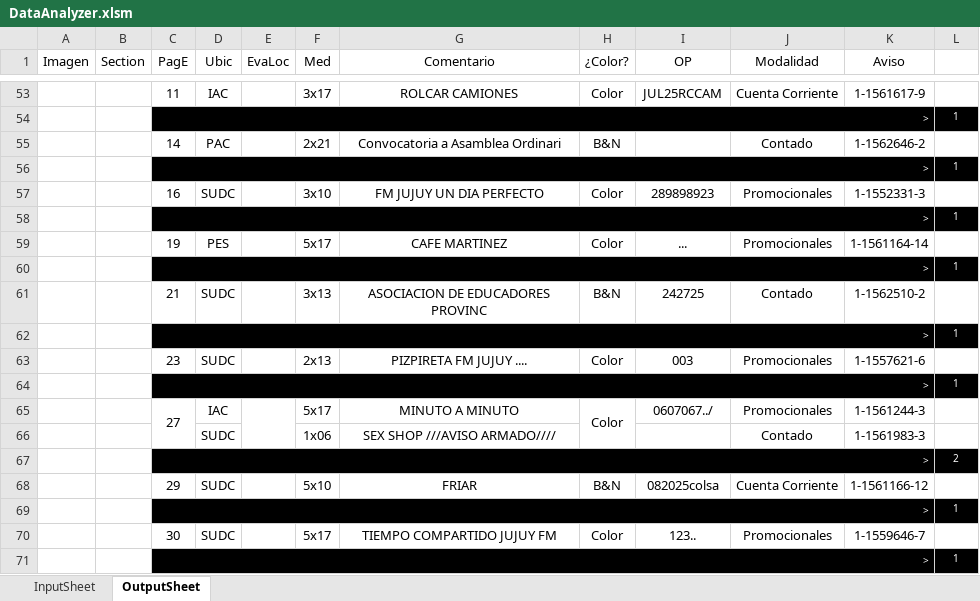
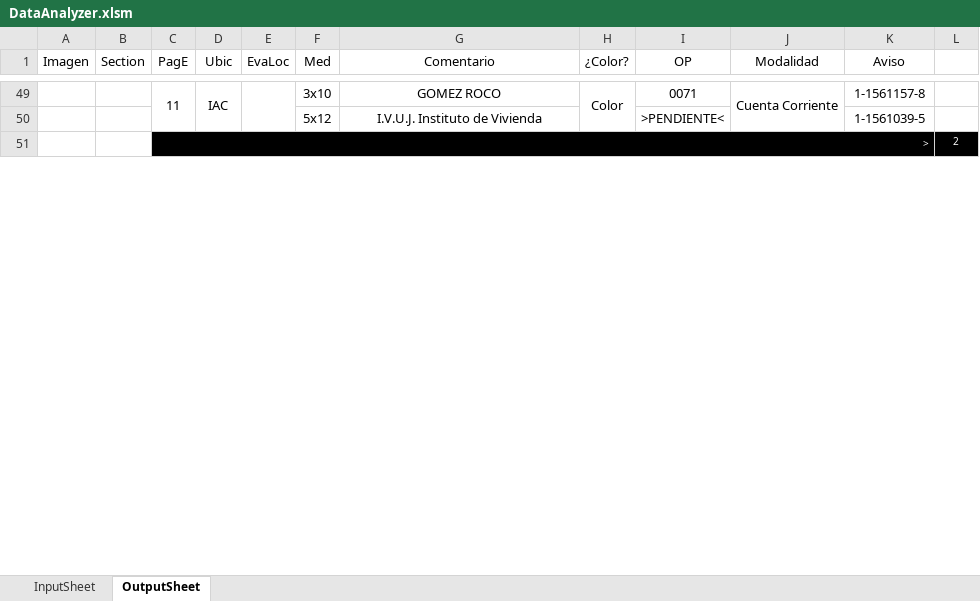
Before and after one commit to zherar7ordoya/xMSO-Excel, an Excel workbook: DataAnalyzer.xlsm, sheet OutputSheet, drawn as a sheet; only a part is shown, gaps mark what is left out; values as stored, in another font and other column widths than the file's, no borders; conditional formats not drawn; removed rows and columns are numbered as before the commit, all else as after; the diff covers the shown part only; the diff names each change by its address in the sheet, - before the commit and + after, or states it on an @@ line.

```diff
--- a/DataAnalyzer.xlsm (sheet OutputSheet)
+++ b/DataAnalyzer.xlsm (sheet OutputSheet)
+C49:C50 merged
+D49:D50 merged
+E49:E50 merged
-F49 (Med): 3x17
+F49 (Med): 3x10
-G49 (Comentario): ROLCAR CAMIONES
+G49 (Comentario): GOMEZ ROCO
+H49:H50 merged
-I49 (OP): JUL25RCCAM
+I49 (OP): 0071
+J49:J50 merged
-K49 (Aviso): 1-1561617-9
+K49 (Aviso): 1-1561157-8
-row 54:  |  | > |  |  |  |  |  |  |  |  | 1
-row 55:  |  | 14 | PAC |  | 2x21 | Convocatoria a Asamblea Ordinari | B&N |  | Contado | 1-1562646-2 | 1
-row 56:  |  | > |  |  |  |  |  |  |  |  | 1
-row 57:  |  | 16 | SUDC |  | 3x10 | FM JUJUY UN DIA PERFECTO | Color | 289898923 | Promocionales | 1-1552331-3 | 1
-row 58:  |  | > |  |  |  |  |  |  |  |  | 1
-row 59:  |  | 19 | PES |  | 5x17 | CAFE MARTINEZ | Color | ... | Promocionales | 1-1561164-14 | 1
-row 60:  |  | > |  |  |  |  |  |  |  |  | 1
-row 61:  |  | 21 | SUDC |  | 3x13 | ASOCIACION DE EDUCADORES PROVINC | B&N | 242725 | Contado | 1-1562510-2 | 1
-row 62:  |  | > |  |  |  |  |  |  |  |  | 1
-row 63:  |  | 23 | SUDC |  | 2x13 | PIZPIRETA FM JUJUY .... | Color | 003 | Promocionales | 1-1557621-6 | 1
-row 64:  |  | > |  |  |  |  |  |  |  |  | 1
-row 65:  |  | 27 | IAC |  | 5x17 | MINUTO A MINUTO | Color | 0607067../ | Promocionales | 1-1561244-3 | 1
-row 66:  |  |  | SUDC |  | 1x06 | SEX SHOP ///AVISO ARMADO//// |  |  | Contado | 1-1561983-3 | 1
+row 50:  |  |  |  |  | 5x12 | I.V.U.J. Instituto de Vivienda |  | >PENDIENTE< |  | 1-1561039-5 | 1
-row 68:  |  | 29 | SUDC |  | 5x10 | FRIAR | B&N | 082025colsa | Cuenta Corriente | 1-1561166-12 | 1
-row 69:  |  | > |  |  |  |  |  |  |  |  | 1
-row 70:  |  | 30 | SUDC |  | 5x17 | TIEMPO COMPARTIDO JUJUY FM | Color | 123.. | Promocionales | 1-1559646-7 | 1
-row 71:  |  | > |  |  |  |  |  |  |  |  | 1
```
Also changed, not shown: 25 added rows, 30 removed rows, 28 edited cells and merged cells elsewhere in this sheet, hidden cells.
